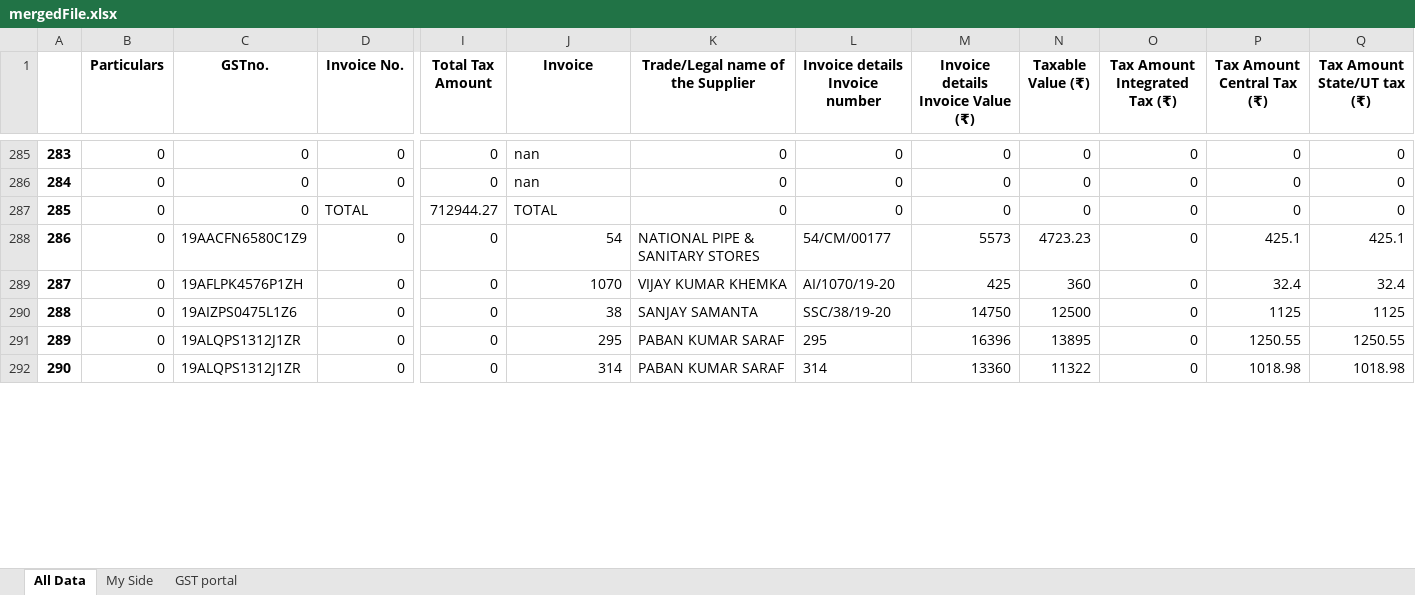
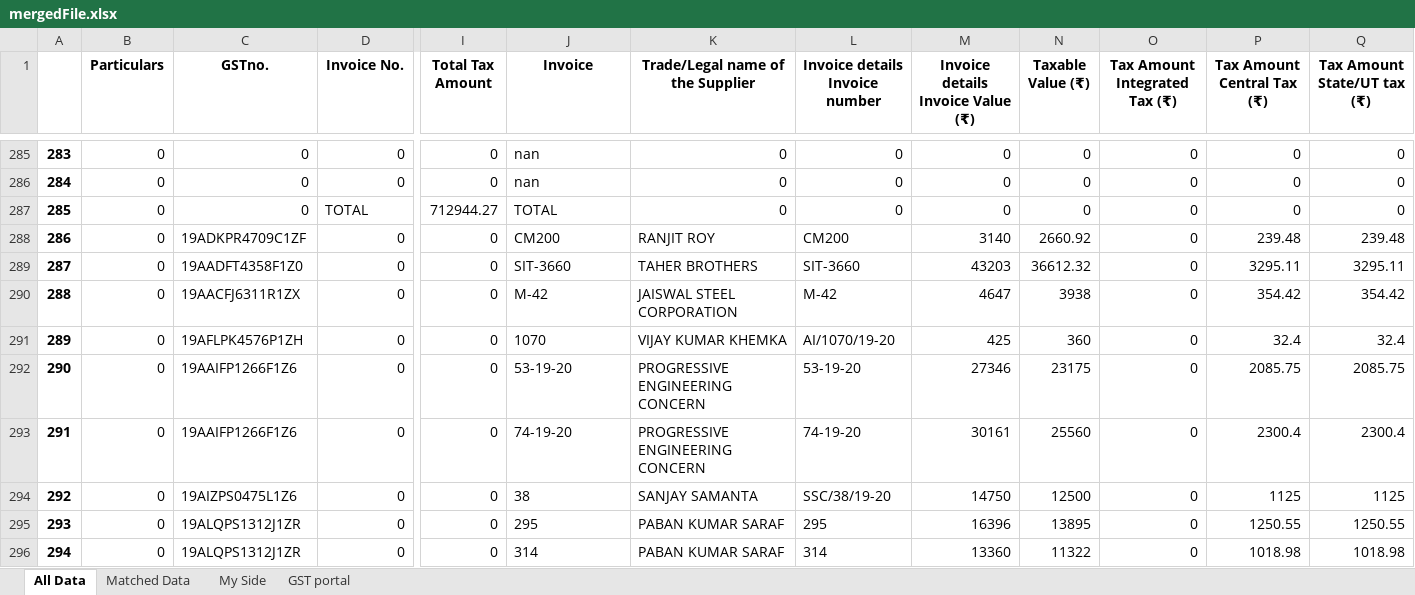
Before and after one commit to SarbajitNandy/GST-Match-Assistant, an Excel workbook: media/testSet1/mergedFile.xlsx, sheet All Data, drawn as a sheet; only a part is shown, gaps mark what is left out; values as stored, in another font and other column widths than the file's, no borders; addresses are those after the commit; rows hold the shown columns only; the diff covers the shown part only; the diff names each change by its address in the sheet, - before the commit and + after, or states it on an @@ line.

```diff
--- a/media/testSet1/mergedFile.xlsx (sheet All Data)
+++ b/media/testSet1/mergedFile.xlsx (sheet All Data)
+sheet tab: Matched Data
+row 288: 286 | 0 | 19ADKPR4709C1ZF | 0 | 0 | CM200 | RANJIT ROY | CM200 | 3140 | 2660.92 | 0 | 239.48 | 239.48
+row 289: 287 | 0 | 19AADFT4358F1Z0 | 0 | 0 | SIT-3660 | TAHER BROTHERS | SIT-3660 | 43203 | 36612.32 | 0 | 3295.11 | 3295.11
@@ column A renumbered between rows 290 and 303 @@
-C290 (GSTno.): 19AACFN6580C1Z9
+C290 (GSTno.): 19AACFJ6311R1ZX
-J290 (Invoice): 54
+J290 (Invoice): M-42
-K290 (Trade/Legal name of the Supplier): NATIONAL PIPE & SANITARY STORES
+K290 (Trade/Legal name of the Supplier): JAISWAL STEEL CORPORATION
-L290 (Invoice details Invoice number): 54/CM/00177
+L290 (Invoice details Invoice number): M-42
-M290: 5573
+M290: 4647
-N290 (Taxable Value (₹)): 4723.23
+N290 (Taxable Value (₹)): 3938
-P290 (Tax Amount Central Tax (₹)): 425.1
+P290 (Tax Amount Central Tax (₹)): 354.42
-Q290 (Tax Amount State/UT tax (₹)): 425.1
+Q290 (Tax Amount State/UT tax (₹)): 354.42
-J291 alignment: right
+J291 alignment: left
+row 292: 290 | 0 | 19AAIFP1266F1Z6 | 0 | 0 | 53-19-20 | PROGRESSIVE ENGINEERING CONCERN | 53-19-20 | 27346 | 23175 | 0 | 2085.75 | 2085.75
+row 293: 291 | 0 | 19AAIFP1266F1Z6 | 0 | 0 | 74-19-20 | PROGRESSIVE ENGINEERING CONCERN | 74-19-20 | 30161 | 25560 | 0 | 2300.4 | 2300.4
-J294:J296 alignment: right
+J294:J296 alignment: left
```
Also changed, not shown: 6 added rows, 84 edited cells and cell formats elsewhere in this sheet, sheet GST portal, sheet My Side, media/testSet2/mergedFile.xlsx, 18 other files.
